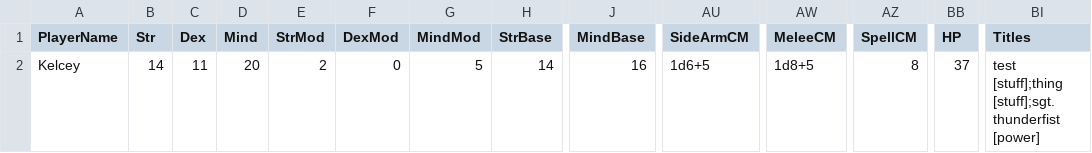
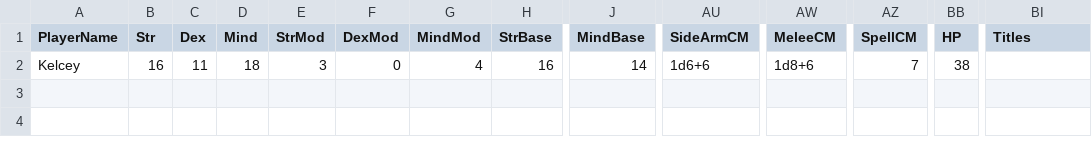
Before and after one commit to pixelrebirth/ProjectTabletop, a CSV file: Data/Saves/Kelcey-Cecil Faine.csv, drawn as a sheet; only a part is shown, gaps mark what is left out; the diff names each change by its address in the sheet, - before the commit and + after, or states it on an @@ line.

Commit message:
Updated for spell CM and spell resistance changes

```diff
--- a/Data/Saves/Kelcey-Cecil Faine.csv
+++ b/Data/Saves/Kelcey-Cecil Faine.csv
-B2 (Str): 14
+B2 (Str): 16
-D2 (Mind): 20
+D2 (Mind): 18
-E2 (StrMod): 2
+E2 (StrMod): 3
-G2 (MindMod): 5
+G2 (MindMod): 4
-H2 (StrBase): 14
+H2 (StrBase): 16
-J2 (MindBase): 16
+J2 (MindBase): 14
-AU2 (SideArmCM): 1d6+5
+AU2 (SideArmCM): 1d6+6
-AW2 (MeleeCM): 1d8+5
+AW2 (MeleeCM): 1d8+6
-AZ2 (SpellCM): 8
+AZ2 (SpellCM): 7
-BB2 (HP): 37
+BB2 (HP): 38
-BI2 (Titles): test [stuff];thing [stuff];sgt. thunderfist [power]
+BI2 (Titles): (empty)
```
Also changed, not shown: Data/Saves/Rick-Beroth Selwe.csv, 15 other files.
